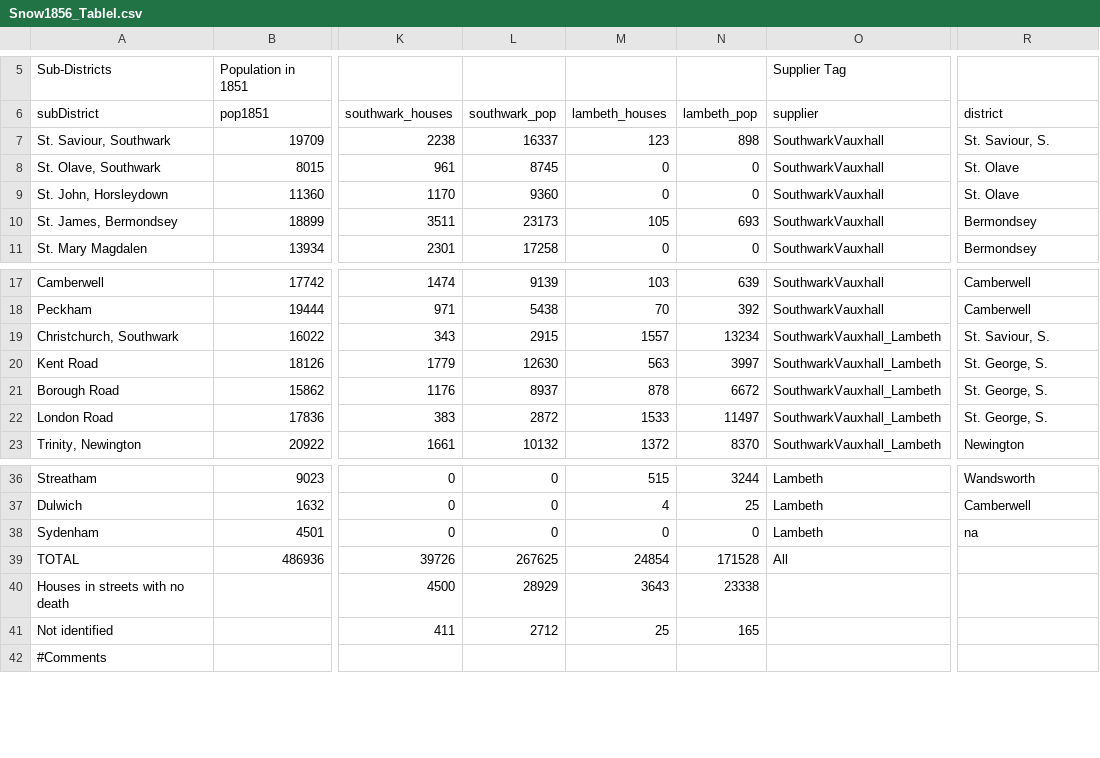
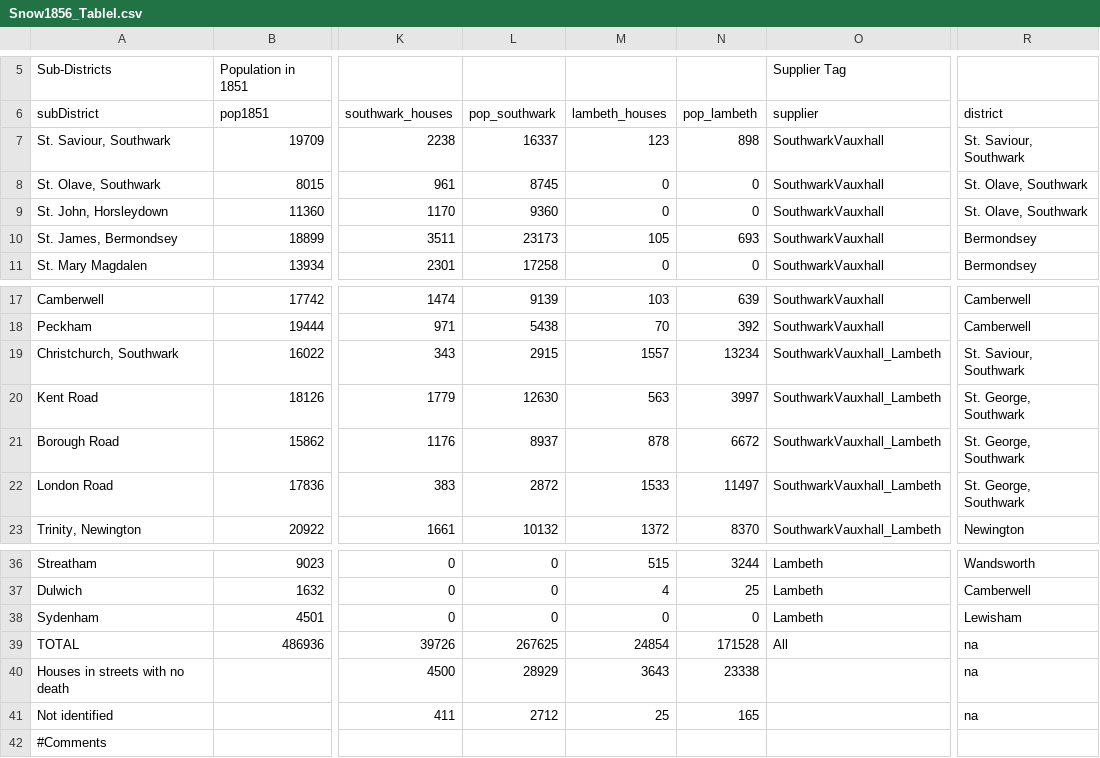
Before and after one commit to tscoleman/SnowCholera, a CSV file: Snow1856_TableI.csv, drawn as a sheet; only a part is shown, gaps mark what is left out; the diff names each change by its address in the sheet, - before the commit and + after, or states it on an @@ line.

Commit message:
Update for new working paper 9/20 - new notebook and updated data files  - Snow_ReAnalyzed1.Rmd - notebook for tables and regressions for working paper re-analyzing Snow's south London data  - Subsidiary notebooks    - Snow_ReadData.Rmd - to read and format data for regressions    - Snow_PlotFns.r - plotting utilities  - Data (.csv) files    - New       - Simon1856_TableII.csv - by _district_ population and deaths       - Simon1856_TableIII_pop.csv - by _subdistrict_, population estimates    - Updates - minor formatting, no changes to numbers       - Snow1855_ Tables VIII, XII       - Snow1856_TableI

```diff
--- a/Snow1856_TableI.csv
+++ b/Snow1856_TableI.csv
-L6: southwark_pop
+L6: pop_southwark
-N6: lambeth_pop
+N6: pop_lambeth
-R7 (district): St. Saviour, S.
+R7 (district): St. Saviour, Southwark
-R8:R9 (district): St. Olave
+R8:R9 (district): St. Olave, Southwark
-R19 (district): St. Saviour, S.
+R19 (district): St. Saviour, Southwark
-R20:R22 (district): St. George, S.
+R20:R22 (district): St. George, Southwark
-R38 (district): na
+R38 (district): Lewisham
-R39:R41 (district): (empty)
+R39:R41 (district): na
```
Also changed, not shown: Snow1855_TableVIII.csv, Snow1855_TableXII.csv, 6 other files.
